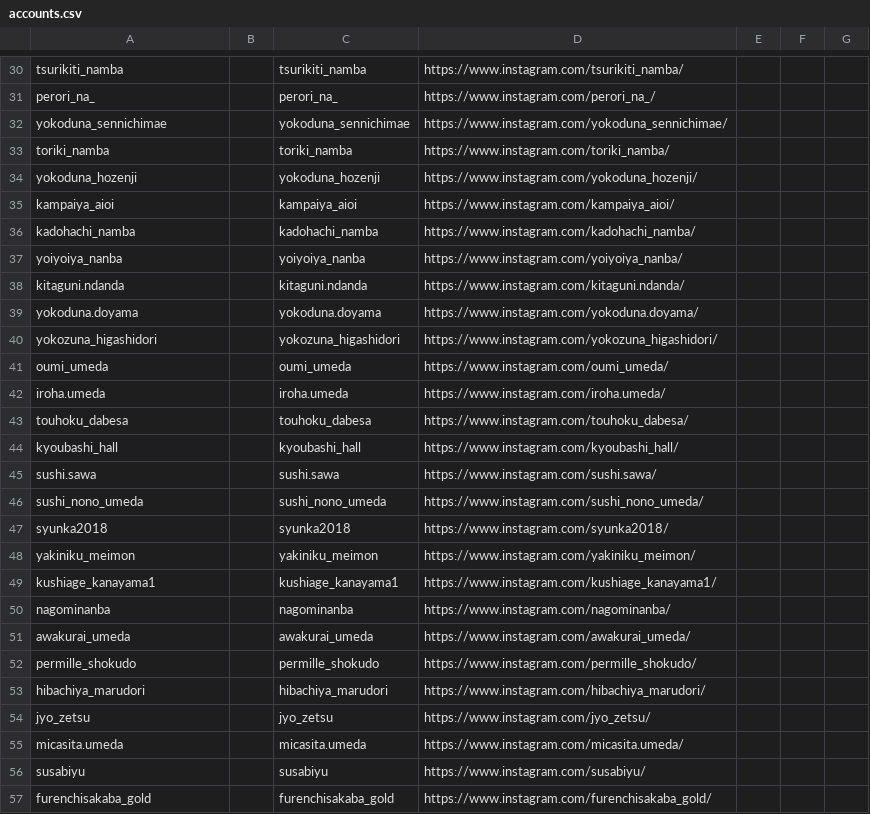
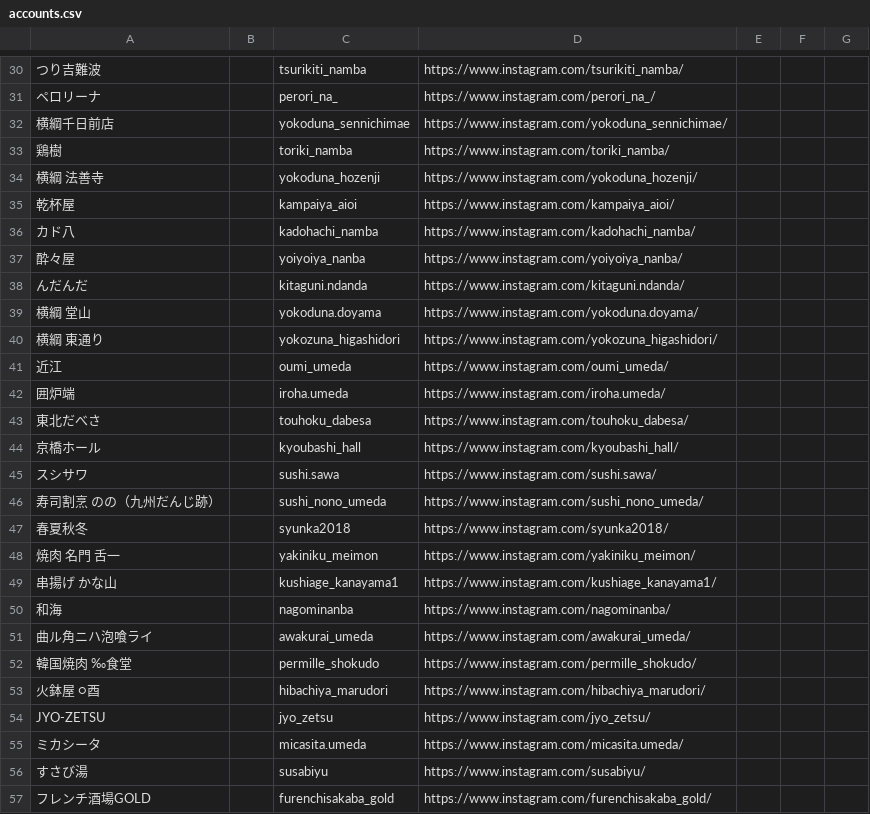
Before and after one commit to hassinxkato-hash/insta-dashboard, a CSV file: accounts.csv, drawn as a sheet; only a part is shown, gaps mark what is left out; the diff covers the shown part only; the diff names each change by its address in the sheet, - before the commit and + after, or states it on an @@ line.

```diff
--- a/accounts.csv
+++ b/accounts.csv
-A30: tsurikiti_namba
+A30: つり吉難波
-A31: perori_na_
+A31: ペロリーナ
-A32: yokoduna_sennichimae
+A32: 横綱千日前店
-A33: toriki_namba
+A33: 鶏樹
-A34: yokoduna_hozenji
+A34: 横綱 法善寺
-A35: kampaiya_aioi
+A35: 乾杯屋
-A36: kadohachi_namba
+A36: カド八
-A37: yoiyoiya_nanba
+A37: 酔々屋
-A38: kitaguni.ndanda
+A38: んだんだ
-A39: yokoduna.doyama
+A39: 横綱 堂山
-A40: yokozuna_higashidori
+A40: 横綱 東通り
-A41: oumi_umeda
+A41: 近江
-A42: iroha.umeda
+A42: 囲炉端
-A43: touhoku_dabesa
+A43: 東北だべさ
-A44: kyoubashi_hall
+A44: 京橋ホール
-A45: sushi.sawa
+A45: スシサワ
-A46: sushi_nono_umeda
+A46: 寿司割烹 のの（九州だんじ跡）
-A47: syunka2018
+A47: 春夏秋冬
-A48: yakiniku_meimon
+A48: 焼肉 名門 舌一
-A49: kushiage_kanayama1
+A49: 串揚げ かな山
-A50: nagominanba
+A50: 和海
-A51: awakurai_umeda
+A51: 曲ル角ニハ泡喰ライ
-A52: permille_shokudo
+A52: 韓国焼肉 ‰食堂
-A53: hibachiya_marudori
+A53: 火鉢屋 ○酉
-A54: jyo_zetsu
+A54: JYO-ZETSU
-A55: micasita.umeda
+A55: ミカシータ
-A56: susabiyu
+A56: すさび湯
-A57: furenchisakaba_gold
+A57: フレンチ酒場GOLD
```
Also changed, not shown: 118 edited cells elsewhere in this file, 1 other file.
